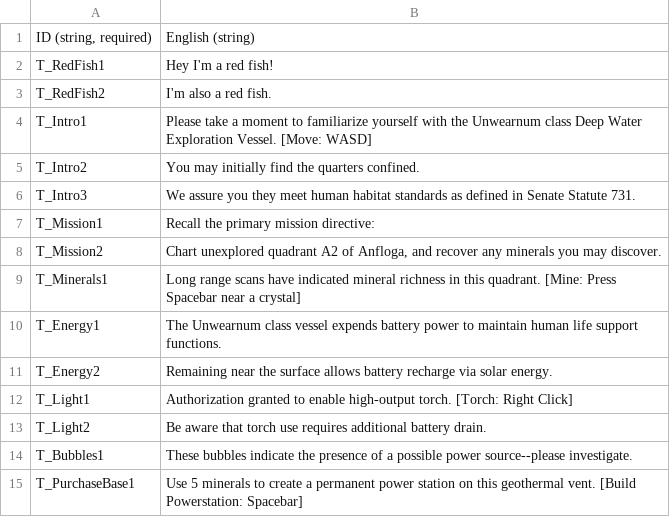
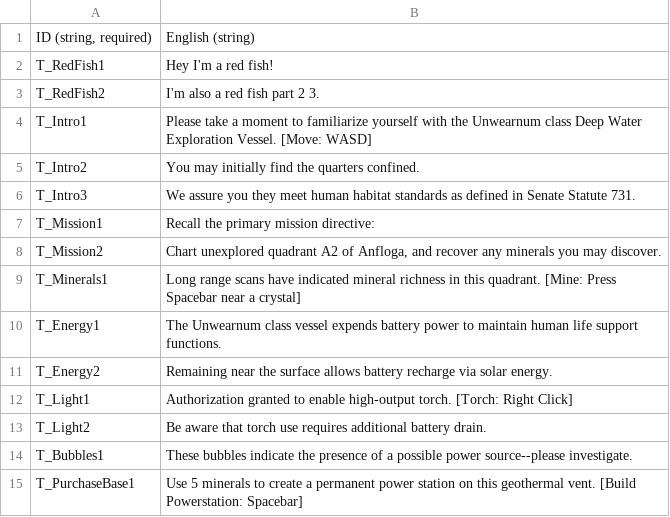
Before and after one commit to vchelaru/Anfloga, a CSV file: Anfloga/AnflogaContent/GlobalContent/DialogDatabase.csv, drawn as a sheet.

```diff
--- a/Anfloga/AnflogaContent/GlobalContent/DialogDatabase.csv
+++ b/Anfloga/AnflogaContent/GlobalContent/DialogDatabase.csv
@@ -2,3 +2,3 @@
 T_RedFish1,Hey I'm a red fish!
-T_RedFish2,I'm also a red fish.
+T_RedFish2,I'm also a red fish part 2 3.
 T_Intro1,Please take a moment to familiarize yourself with the Unwearnum class Deep Water Exploration Vessel. [Move: WASD]
```
Also changed, not shown: 6 other files.
